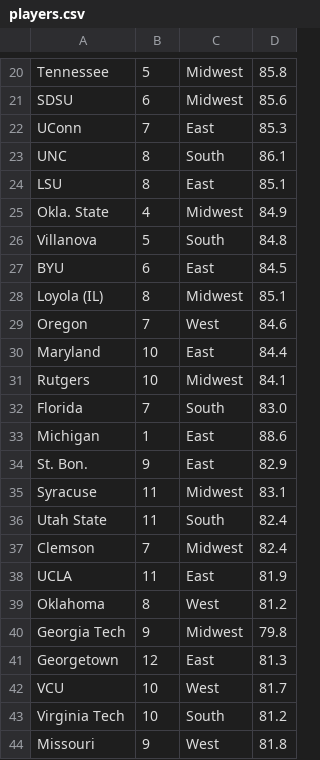
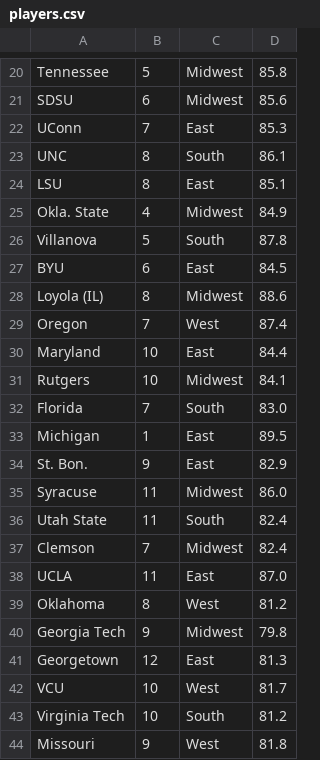
Before and after one commit to BlakeTacklind/MarchMaddessCalculator, a CSV file: players.csv, drawn as a sheet; only a part is shown, gaps mark what is left out; the diff covers the shown part only.

```diff
--- a/players.csv
+++ b/players.csv
@@ -25,6 +25,6 @@ LSU,8,East,85.1
 Okla. State,4,Midwest,84.9
-Villanova,5,South,84.8
+Villanova,5,South,87.8
 BYU,6,East,84.5
-Loyola (IL),8,Midwest,85.1
-Oregon,7,West,84.6
+Loyola (IL),8,Midwest,88.6
+Oregon,7,West,87.4
 Maryland,10,East,84.4
@@ -32,8 +32,8 @@ Rutgers,10,Midwest,84.1
 Florida,7,South,83.0
-Michigan,1,East,88.6
+Michigan,1,East,89.5
 St. Bon.,9,East,82.9
-Syracuse,11,Midwest,83.1
+Syracuse,11,Midwest,86.0
 Utah State,11,South,82.4
 Clemson,7,Midwest,82.4
-UCLA,11,East,81.9
+UCLA,11,East,87.0
 Oklahoma,8,West,81.2
```
Also changed, not shown: 10 edited cells elsewhere in this file.
